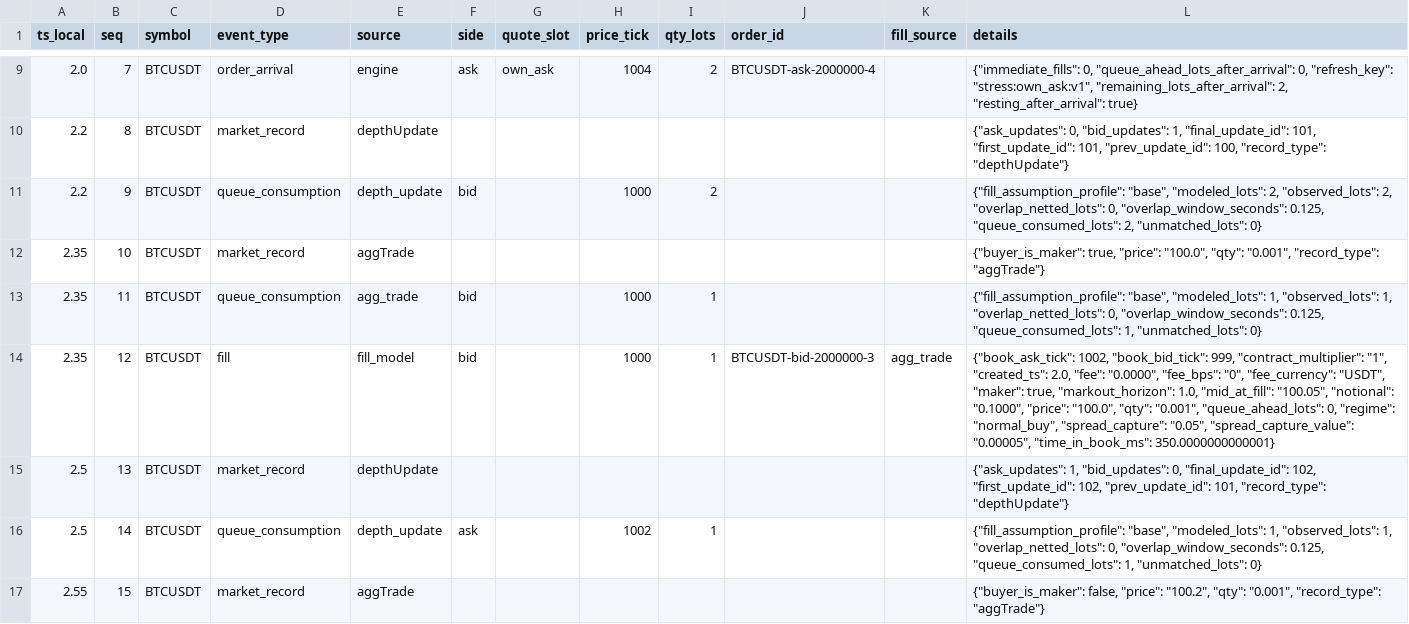
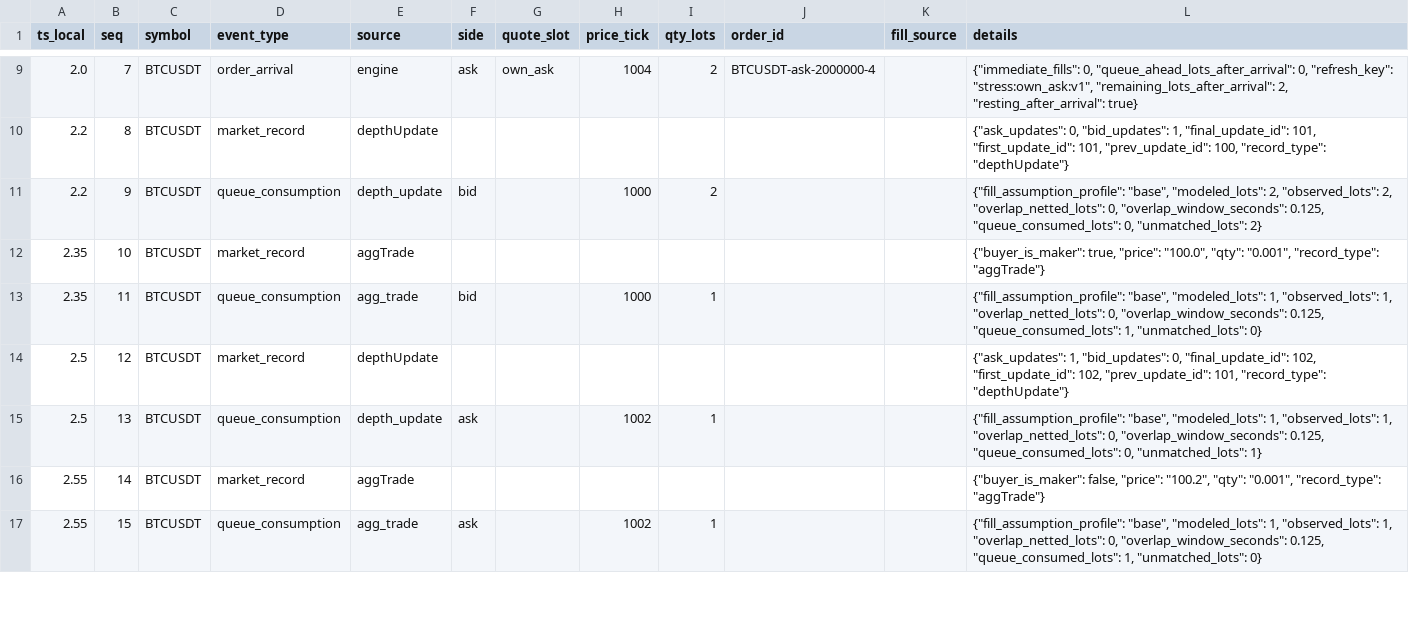
Before and after one commit to gobrienHFT/lob_sim, a CSV file: docs/sample_outputs/futures_stress_case/event_trace.csv, drawn as a sheet; only a part is shown, gaps mark what is left out; the diff covers the shown part only.

```diff
--- a/docs/sample_outputs/futures_stress_case/event_trace.csv
+++ b/docs/sample_outputs/futures_stress_case/event_trace.csv
@@ -10,8 +10,8 @@ ts_local,seq,symbol,event_type,source,side,quote_slot,price_tick,qty_lots,order_
 2.2,8,BTCUSDT,market_record,depthUpdate,,,,,,,"{""ask_updates"": 0, ""bid_updates"": 1, ""final_update_id"": 101, ""first_update_id"": 101, ""prev_update_id"": 100, ""record_type"": ""depthUpdate""}"
-2.2,9,BTCUSDT,queue_consumption,depth_update,bid,,1000,2,,,"{""fill_assumption_profile"": ""base"", ""modeled_lots"": 2, ""observed_lots"": 2, ""overlap_netted_lots"": 0, ""overlap_window_seconds"": 0.125, ""queue_consumed_lots"": 2, ""unmatched_lots"": 0}"
+2.2,9,BTCUSDT,queue_consumption,depth_update,bid,,1000,2,,,"{""fill_assumption_profile"": ""base"", ""modeled_lots"": 2, ""observed_lots"": 2, ""overlap_netted_lots"": 0, ""overlap_window_seconds"": 0.125, ""queue_consumed_lots"": 0, ""unmatched_lots"": 2}"
 2.35,10,BTCUSDT,market_record,aggTrade,,,,,,,"{""buyer_is_maker"": true, ""price"": ""100.0"", ""qty"": ""0.001"", ""record_type"": ""aggTrade""}"
 2.35,11,BTCUSDT,queue_consumption,agg_trade,bid,,1000,1,,,"{""fill_assumption_profile"": ""base"", ""modeled_lots"": 1, ""observed_lots"": 1, ""overlap_netted_lots"": 0, ""overlap_window_seconds"": 0.125, ""queue_consumed_lots"": 1, ""unmatched_lots"": 0}"
-2.35,12,BTCUSDT,fill,fill_model,bid,,1000,1,BTCUSDT-bid-2000000-3,agg_trade,"{""book_ask_tick"": 1002, ""book_bid_tick"": 999, ""contract_multiplier"": ""1"", ""created_ts"": 2.0, ""fee"": ""0.0000"", ""fee_bps"": ""0"", ""fee_currency"": ""USDT"", ""maker"": true, ""markout_horizon"": 1.0, ""mid_at_fill"": ""100.05"", ""notional"": ""0.1000"", ""price"": ""100.0"", ""qty"": ""0.001"", ""queue_ahead_lots"": 0, ""regime"": ""normal_buy"", ""spread_capture"": ""0.05"", ""spread_capture_value"": ""0.00005"", ""time_in_book_ms"": 350.0000000000001}"
-2.5,13,BTCUSDT,market_record,depthUpdate,,,,,,,"{""ask_updates"": 1, ""bid_updates"": 0, ""final_update_id"": 102, ""first_update_id"": 102, ""prev_update_id"": 101, ""record_type"": ""depthUpdate""}"
-2.5,14,BTCUSDT,queue_consumption,depth_update,ask,,1002,1,,,"{""fill_assumption_profile"": ""base"", ""modeled_lots"": 1, ""observed_lots"": 1, ""overlap_netted_lots"": 0, ""overlap_window_seconds"": 0.125, ""queue_consumed_lots"": 1, ""unmatched_lots"": 0}"
-2.55,15,BTCUSDT,market_record,aggTrade,,,,,,,"{""buyer_is_maker"": false, ""price"": ""100.2"", ""qty"": ""0.001"", ""record_type"": ""aggTrade""}"
+2.5,12,BTCUSDT,market_record,depthUpdate,,,,,,,"{""ask_updates"": 1, ""bid_updates"": 0, ""final_update_id"": 102, ""first_update_id"": 102, ""prev_update_id"": 101, ""record_type"": ""depthUpdate""}"
+2.5,13,BTCUSDT,queue_consumption,depth_update,ask,,1002,1,,,"{""fill_assumption_profile"": ""base"", ""modeled_lots"": 1, ""observed_lots"": 1, ""overlap_netted_lots"": 0, ""overlap_window_seconds"": 0.125, ""queue_consumed_lots"": 0, ""unmatched_lots"": 1}"
+2.55,14,BTCUSDT,market_record,aggTrade,,,,,,,"{""buyer_is_maker"": false, ""price"": ""100.2"", ""qty"": ""0.001"", ""record_type"": ""aggTrade""}"
+2.55,15,BTCUSDT,queue_consumption,agg_trade,ask,,1002,1,,,"{""fill_assumption_profile"": ""base"", ""modeled_lots"": 1, ""observed_lots"": 1, ""overlap_netted_lots"": 0, ""overlap_window_seconds"": 0.125, ""queue_consumed_lots"": 1, ""unmatched_lots"": 0}"
```
Also changed, not shown: 1 added row, 7 removed rows and 71 edited cells elsewhere in this file, docs/sample_outputs/futures_stress_case/summary.csv, docs/sample_outputs/futures_stress_case/trades.csv, 10 other files.
